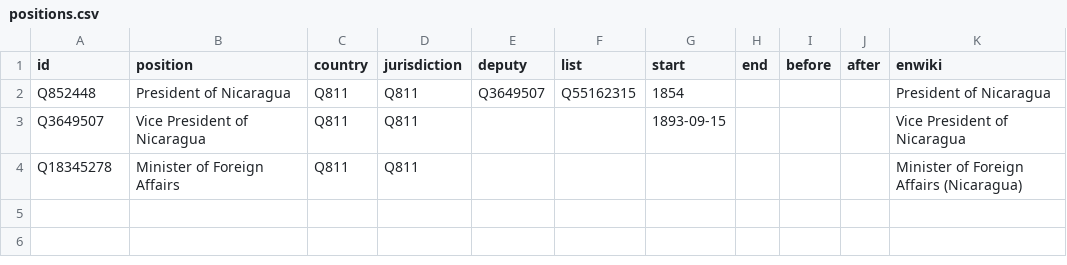
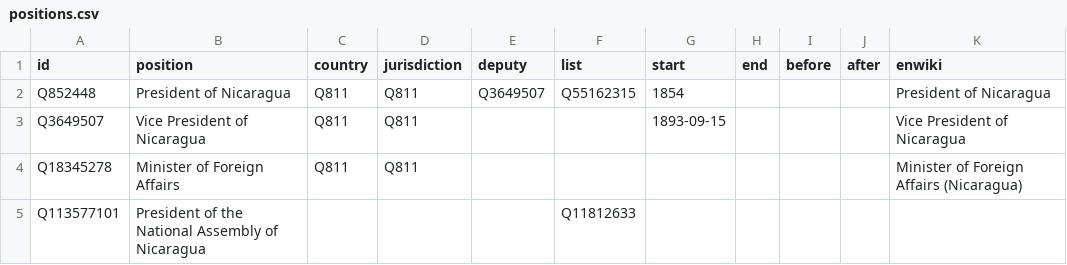
Before and after one commit to every-politician-scrapers/nicaragua, a CSV file: html/positions.csv, drawn as a sheet; the diff names each change by its address in the sheet, - before the commit and + after, or states it on an @@ line.

```diff
--- a/html/positions.csv
+++ b/html/positions.csv
+row 5: Q113577101 | President of the National Assembly of Nicaragua |  |  |  | Q11812633
```
Also changed, not shown: html/bio.csv, html/holders21.csv, 4 other files.
